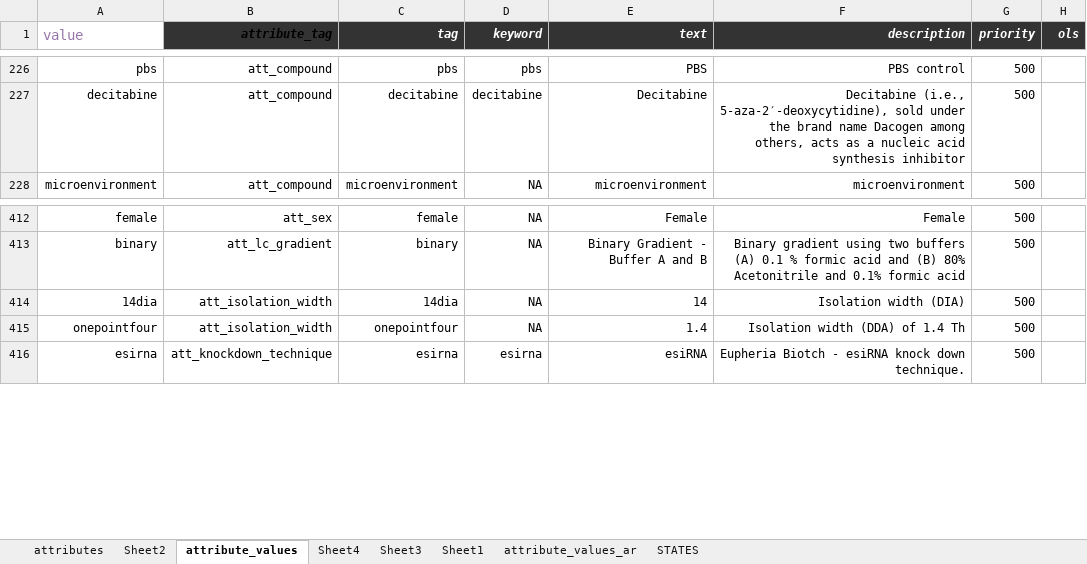
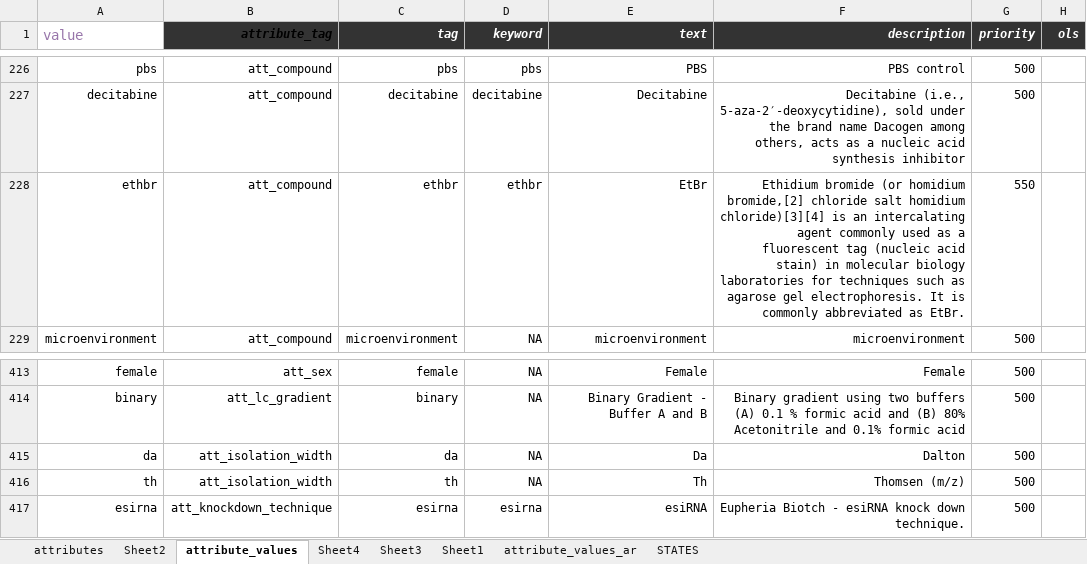
Before and after one commit to hnolCol/mitocube-backend, an Excel workbook: resources/attributes/attributes.xlsx, sheet attribute_values, drawn as a sheet; only a part is shown, gaps mark what is left out; values as stored, in another font and other column widths than the file's, no borders; conditional formats not drawn; removed rows and columns are numbered as before the commit, all else as after; the diff names each change by its address in the sheet, - before the commit and + after, or states it on an @@ line.

```diff
--- a/resources/attributes/attributes.xlsx (sheet attribute_values)
+++ b/resources/attributes/attributes.xlsx (sheet attribute_values)
+row 228: ethbr | att_compound | ethbr | ethbr | EtBr | Ethidium bromide (or homidium bromide,[2] chloride salt homidium chloride)[3][4] is an intercalating agent commonly used as a fluorescent tag (nucleic acid stain) in molecular biology laboratories for techniques such as agarose gel electrophoresis. It is commonly abbreviated as EtBr. | 550
-A415 (value): 14dia
+A415 (value): da
-C415 (tag): 14dia
+C415 (tag): da
-E415 (text): 14
+E415 (text): Da
-F415 (description): Isolation width (DIA)
+F415 (description): Dalton
-row 415: onepointfour | att_isolation_width | onepointfour | NA | 1.4 | Isolation width (DDA) of 1.4 Th | 500
+row 416: th | att_isolation_width | th | NA | Th | Thomsen (m/z) | 500
```
Also changed, not shown: sheet attributes, formulas that keep their value, 3 other files.
